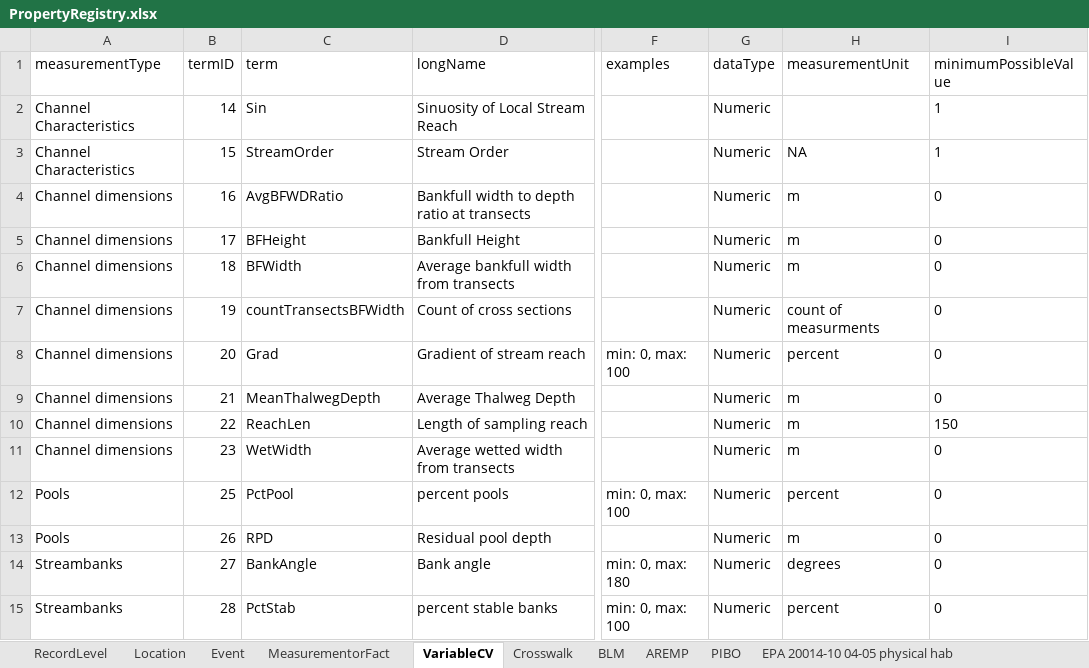
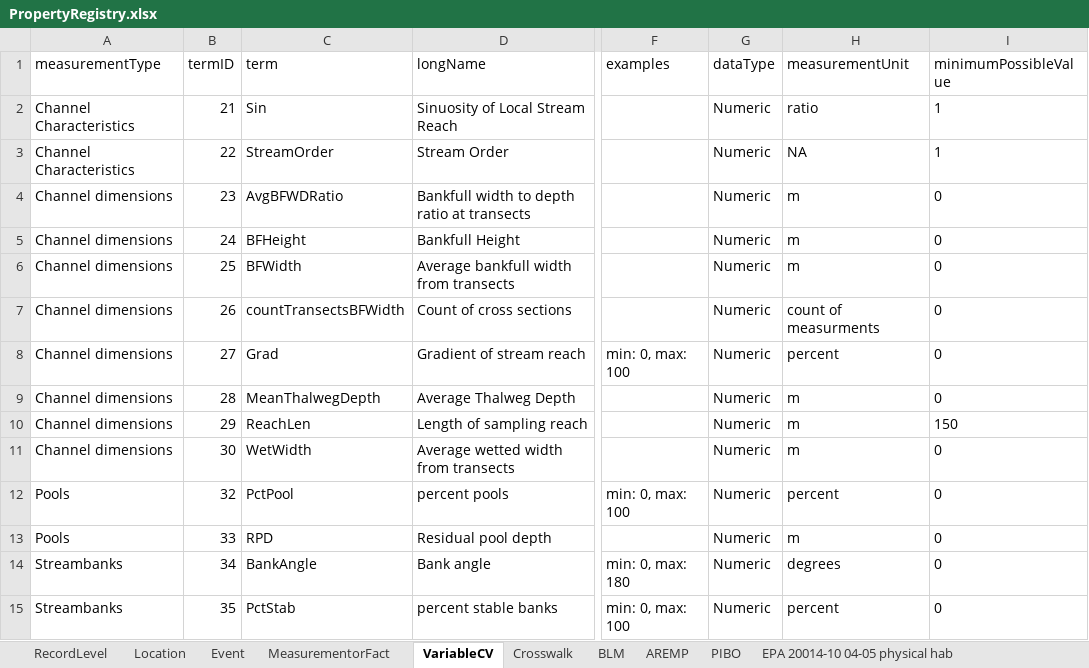
Before and after one commit to rascully/Stream-Monitoring-Data-Exchange-Specifications, an Excel workbook: Tables/PropertyRegistry.xlsx, sheet VariableCV, drawn as a sheet; only a part is shown, gaps mark what is left out; values as stored, in another font and other column widths than the file's, no borders; the diff covers the shown part only; the diff names each change by its address in the sheet, - before the commit and + after, or states it on an @@ line.

```diff
--- a/Tables/PropertyRegistry.xlsx (sheet VariableCV)
+++ b/Tables/PropertyRegistry.xlsx (sheet VariableCV)
-B2 (termID): 14
+B2 (termID): 21
-H2 (measurementUnit): (empty)
+H2 (measurementUnit): ratio
-B3 (termID): 15
+B3 (termID): 22
-B4 (termID): 16
+B4 (termID): 23
-B5 (termID): 17
+B5 (termID): 24
-B6 (termID): 18
+B6 (termID): 25
-B7 (termID): 19
+B7 (termID): 26
-B8 (termID): 20
+B8 (termID): 27
-B9 (termID): 21
+B9 (termID): 28
-B10 (termID): 22
+B10 (termID): 29
-B11 (termID): 23
+B11 (termID): 30
-B12 (termID): 25
+B12 (termID): 32
-B13 (termID): 26
+B13 (termID): 33
-B14 (termID): 27
+B14 (termID): 34
-B15 (termID): 28
+B15 (termID): 35
```
Also changed, not shown: 14 edited cells elsewhere in this sheet, sheet Crosswalk, Data/Metadata.xlsx, Tables/StreamHabitatSpecifications.xlsx, 4 other files.
